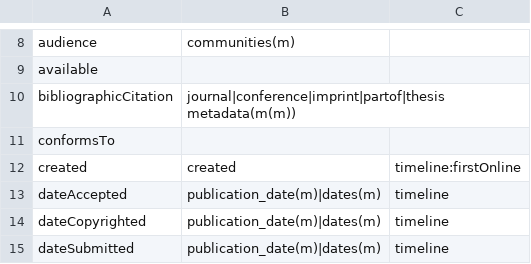
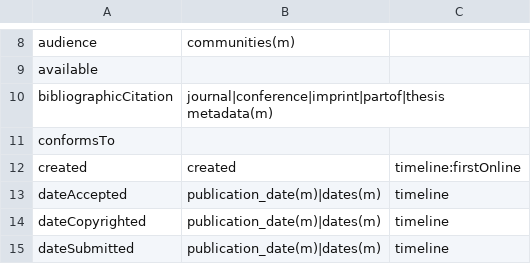
Before and after one commit to ropenscilabs/deposits, a CSV file: inst/extdata/DCTerms.csv, drawn as a sheet; only a part is shown, gaps mark what is left out.

Commit message:
:wrench:typo in DCTerms.csv

```diff
--- a/inst/extdata/DCTerms.csv
+++ b/inst/extdata/DCTerms.csv
@@ -9,3 +9,3 @@ audience , communities(m) ,
 available , ,
-bibliographicCitation , journal|conference|imprint|partof|thesis metadata(m(m)) ,
+bibliographicCitation , journal|conference|imprint|partof|thesis metadata(m) ,
 conformsTo , ,
```
Also changed, not shown: 2 other files.
